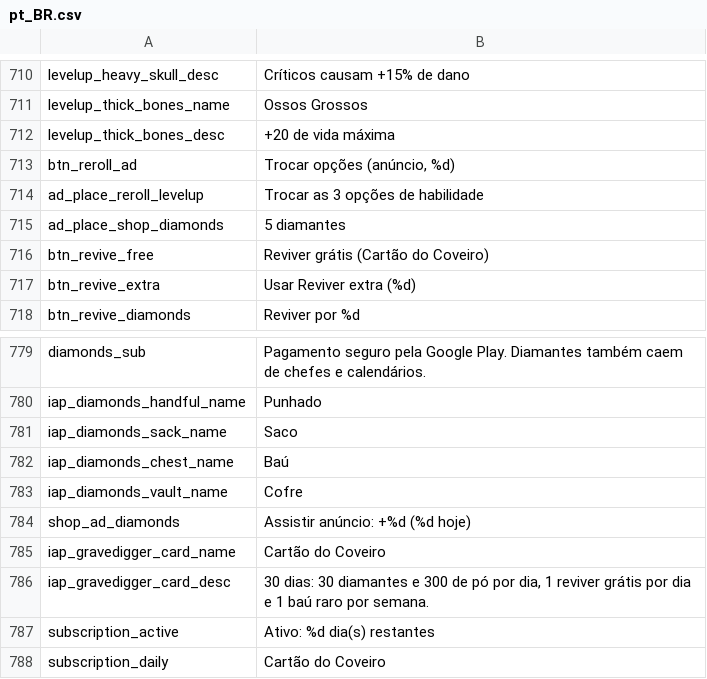
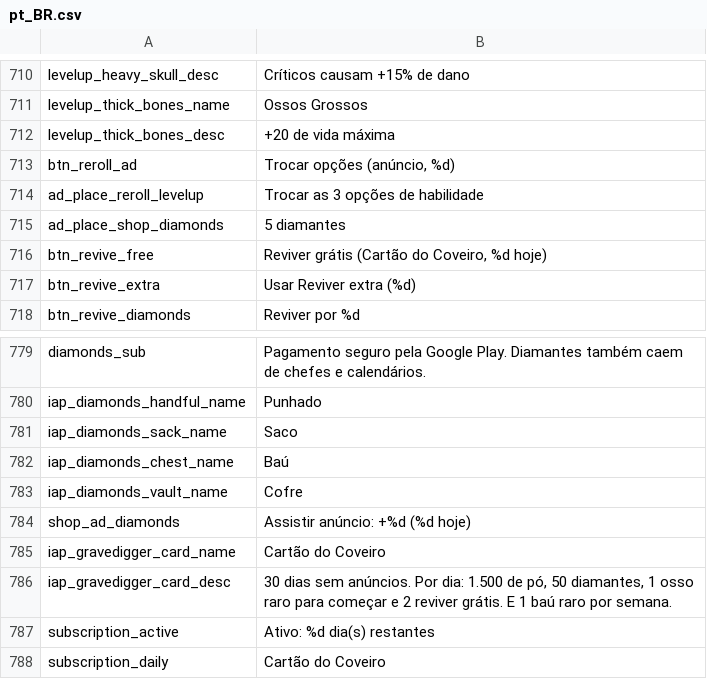
Before and after one commit to fefaofefao/Bone-tribe, a CSV file: i18n/pt_BR.csv, drawn as a sheet; only a part is shown, gaps mark what is left out.

```diff
--- a/i18n/pt_BR.csv
+++ b/i18n/pt_BR.csv
@@ -715,3 +715,3 @@ ad_place_reroll_levelup,Trocar as 3 opções de habilidade
 ad_place_shop_diamonds,5 diamantes
-btn_revive_free,Reviver grátis (Cartão do Coveiro)
+btn_revive_free,"Reviver grátis (Cartão do Coveiro, %d hoje)"
 btn_revive_extra,Usar Reviver extra (%d)
@@ -785,3 +785,3 @@ shop_ad_diamonds,Assistir anúncio: +%d (%d hoje)
 iap_gravedigger_card_name,Cartão do Coveiro
-iap_gravedigger_card_desc,"30 dias: 30 diamantes e 300 de pó por dia, 1 reviver grátis por dia e 1 baú raro por semana."
+iap_gravedigger_card_desc,"30 dias sem anúncios. Por dia: 1.500 de pó, 50 diamantes, 1 osso raro para começar e 2 reviver grátis. E 1 baú raro por semana."
 subscription_active,Ativo: %d dia(s) restantes
```
Also changed, not shown: i18n/en_US.csv, i18n/es_419.csv, 15 other files.
